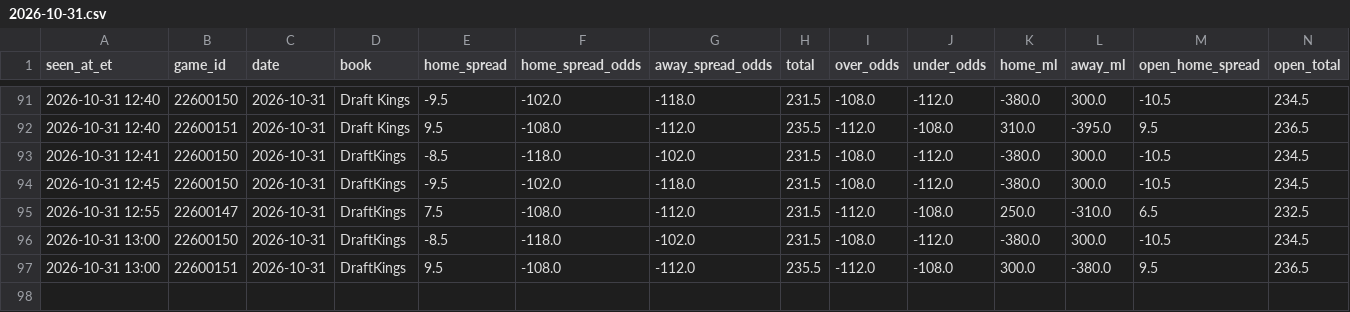
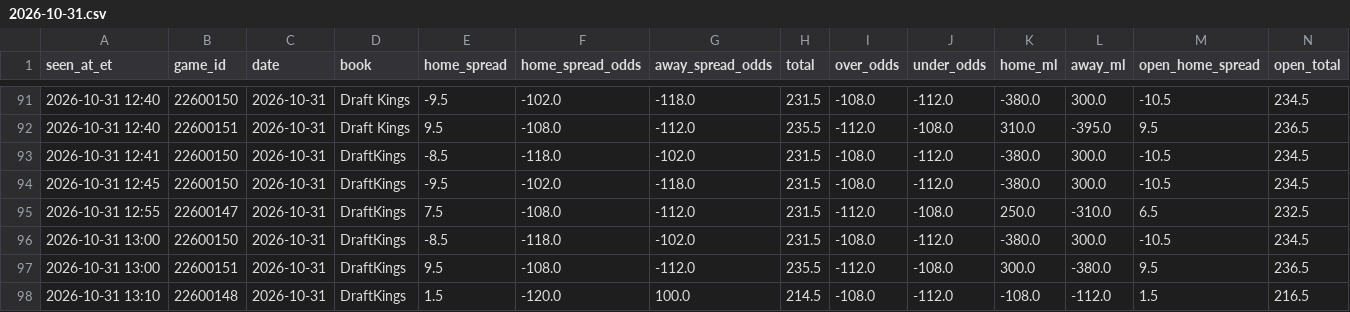
Before and after one commit to JeffreyD24/nba-mixed-model, a CSV file: research/odds/2026-10-31.csv, drawn as a sheet; only a part is shown, gaps mark what is left out; rows hold the shown columns only; the diff names each change by its address in the sheet, - before the commit and + after, or states it on an @@ line.

```diff
--- a/research/odds/2026-10-31.csv
+++ b/research/odds/2026-10-31.csv
+row 98: 2026-10-31 13:10 | 22600148 | 2026-10-31 | DraftKings | 1.5 | -120.0 | 100.0 | 214.5 | -108.0 | -112.0 | -108.0 | -112.0 | 1.5 | 216.5
```
Also changed, not shown: research/books/2026-10-31.csv, research/periods/2026-10-31.csv, 5 other files.
